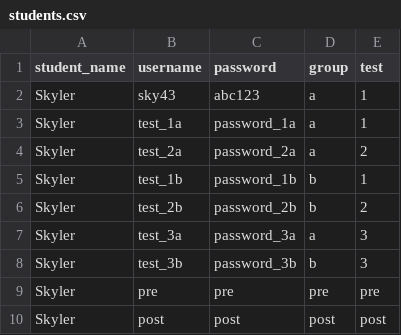
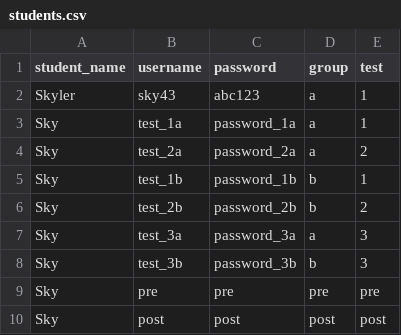
Before and after one commit to SkyBlue43/research-mandarin-app, a CSV file: backend/students.csv, drawn as a sheet.

Commit message:
updated the students.csv so that a student can progress

```diff
--- a/backend/students.csv
+++ b/backend/students.csv
@@ -2,9 +2,9 @@ student_name,username,password,group,test
 Skyler,sky43,abc123,a,1
-Skyler,test_1a,password_1a,a,1
-Skyler,test_2a,password_2a,a,2
-Skyler,test_1b,password_1b,b,1
-Skyler,test_2b,password_2b,b,2
-Skyler,test_3a,password_3a,a,3
-Skyler,test_3b,password_3b,b,3
-Skyler,pre,pre,pre,pre
-Skyler,post,post,post,post
+Sky,test_1a,password_1a,a,1
+Sky,test_2a,password_2a,a,2
+Sky,test_1b,password_1b,b,1
+Sky,test_2b,password_2b,b,2
+Sky,test_3a,password_3a,a,3
+Sky,test_3b,password_3b,b,3
+Sky,pre,pre,pre,pre
+Sky,post,post,post,post
```
Also changed, not shown: 9 other files.
